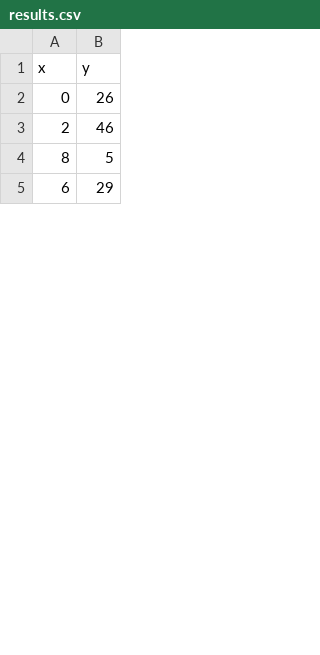
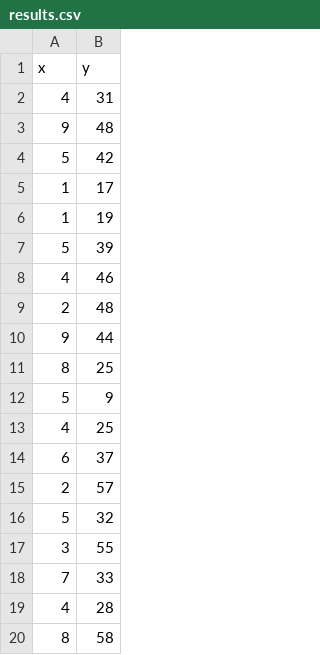
Before and after one commit to GabeLebaudy/MyCodingWork, a CSV file: PythonProjects/AI_AlgorithmTesting/results.csv, drawn as a sheet; only a part is shown; the diff covers the shown part only.

```diff
--- a/PythonProjects/AI_AlgorithmTesting/results.csv
+++ b/PythonProjects/AI_AlgorithmTesting/results.csv
@@ -1,5 +1,20 @@
 x,y
-0,26
-2,46
-8,5
-6,29
+4,31
+9,48
+5,42
+1,17
+1,19
+5,39
+4,46
+2,48
+9,44
+8,25
+5,9
+4,25
+6,37
+2,57
+5,32
+3,55
+7,33
+4,28
+8,58
```
Also changed, not shown: 22 added rows, 36 removed rows and 6 edited cells elsewhere in this file, 35 other files.
